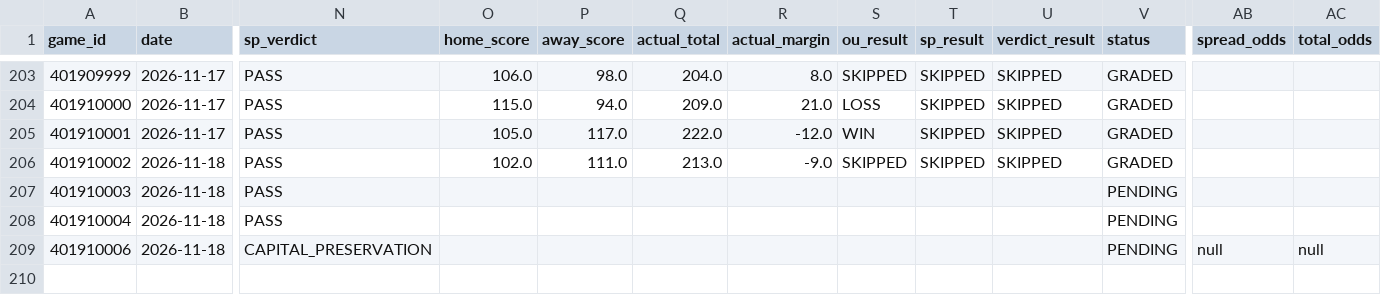
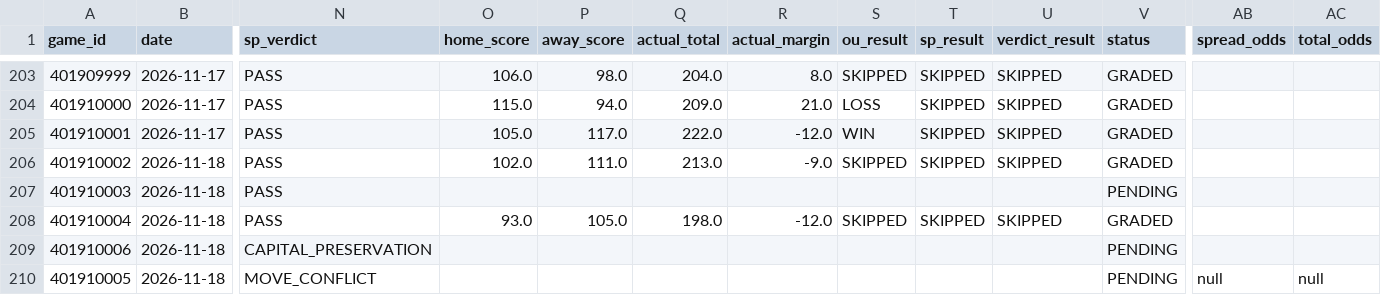
Before and after one commit to Thakky001/NBA, a CSV file: data/raw/predictions_ledger.csv, drawn as a sheet; only a part is shown, gaps mark what is left out; rows hold the shown columns only; the diff names each change by its address in the sheet, - before the commit and + after, or states it on an @@ line.

```diff
--- a/data/raw/predictions_ledger.csv
+++ b/data/raw/predictions_ledger.csv
-O208 (home_score): (empty)
+O208 (home_score): 93.0
-P208 (away_score): (empty)
+P208 (away_score): 105.0
-Q208 (actual_total): (empty)
+Q208 (actual_total): 198.0
-R208 (actual_margin): (empty)
+R208 (actual_margin): -12.0
-S208 (ou_result): (empty)
+S208 (ou_result): SKIPPED
-T208 (sp_result): (empty)
+T208 (sp_result): SKIPPED
-U208 (verdict_result): (empty)
+U208 (verdict_result): SKIPPED
-V208 (status): PENDING
+V208 (status): GRADED
-AB209 (spread_odds): null
+AB209 (spread_odds): (empty)
-AC209 (total_odds): null
+AC209 (total_odds): (empty)
+row 210: 401910005 | 2026-11-18 | MOVE_CONFLICT |  |  |  |  |  |  |  | PENDING | null | null
```
Also changed, not shown: 2 other files.
